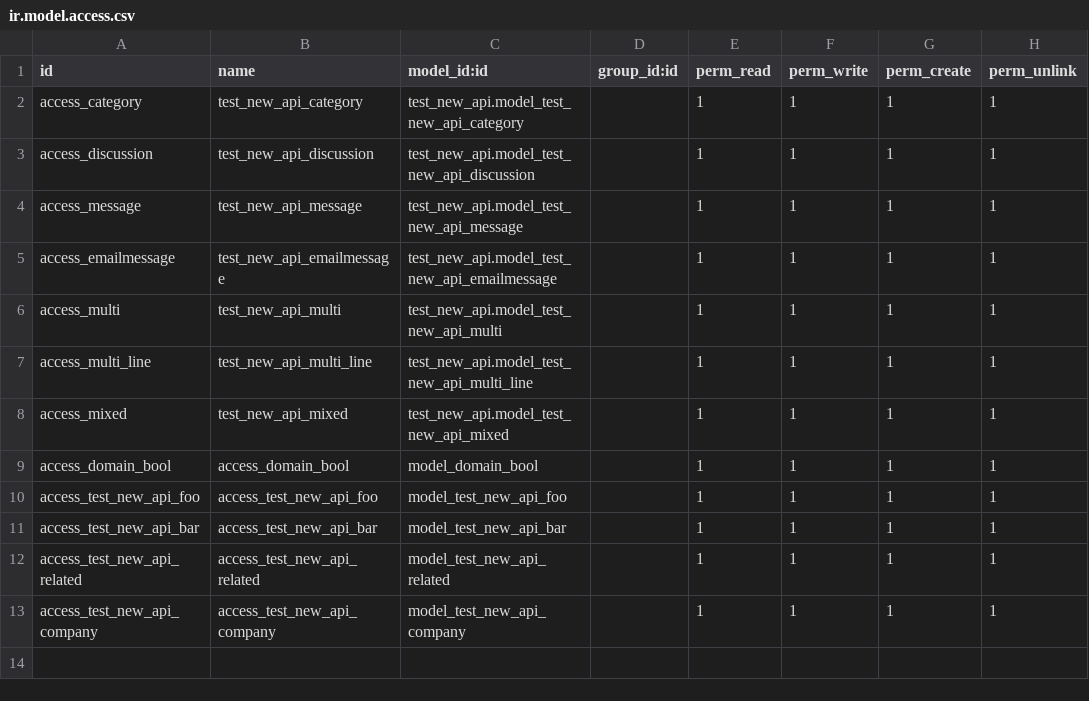
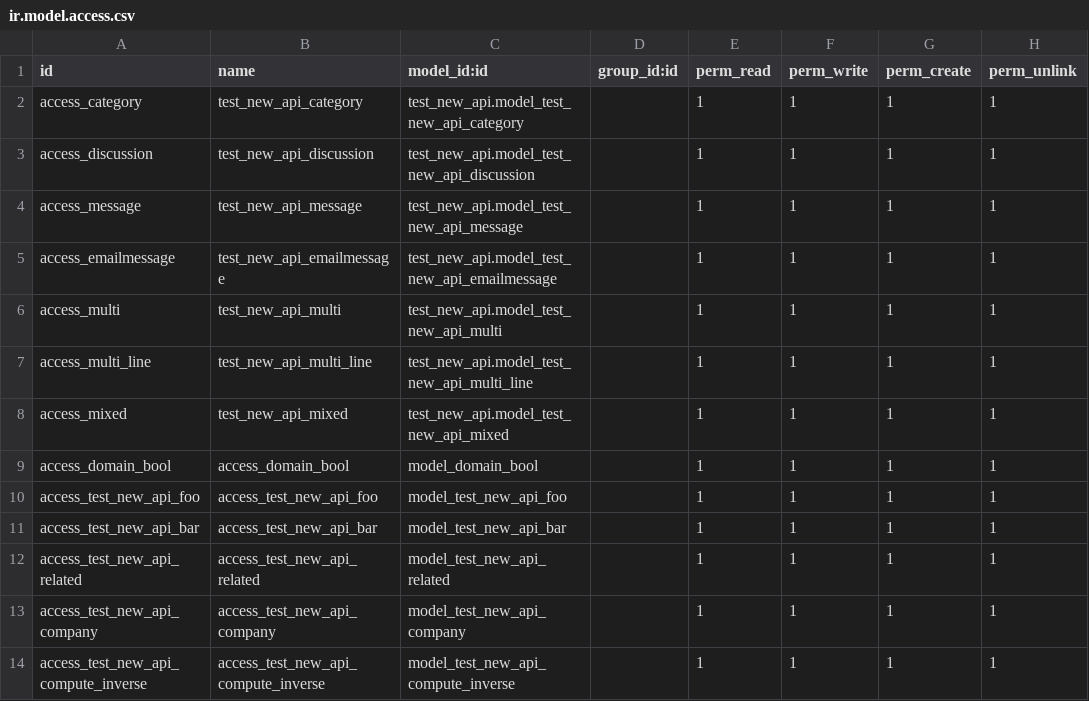
Before and after one commit to cogitoweb/OCB, a CSV file: openerp/addons/test_new_api/ir.model.access.csv, drawn as a sheet.

```diff
--- a/openerp/addons/test_new_api/ir.model.access.csv
+++ b/openerp/addons/test_new_api/ir.model.access.csv
@@ -13 +13,2 @@ access_test_new_api_related,access_test_new_api_related,model_test_new_api_relat
 access_test_new_api_company,access_test_new_api_company,model_test_new_api_company,,1,1,1,1
+access_test_new_api_compute_inverse,access_test_new_api_compute_inverse,model_test_new_api_compute_inverse,,1,1,1,1
```
Also changed, not shown: addons/hr_timesheet_attendance/security/ir.model.access.csv, addons/point_of_sale/security/ir.model.access.csv, 5 other files.
